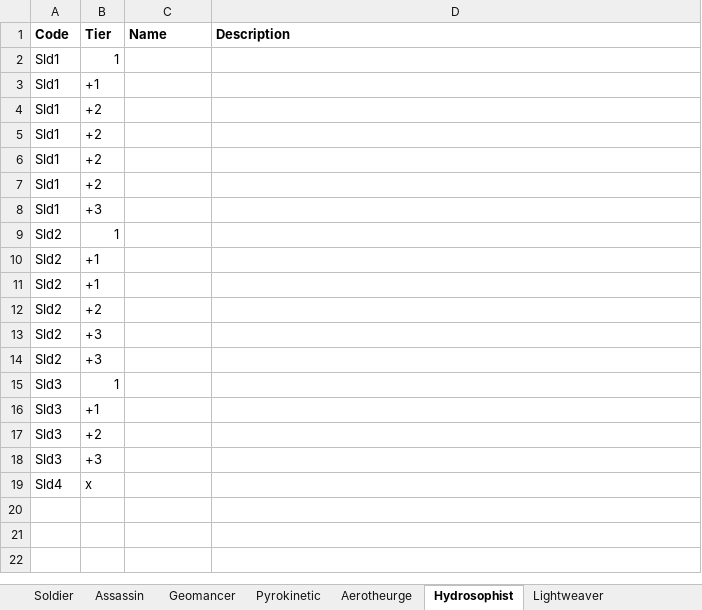
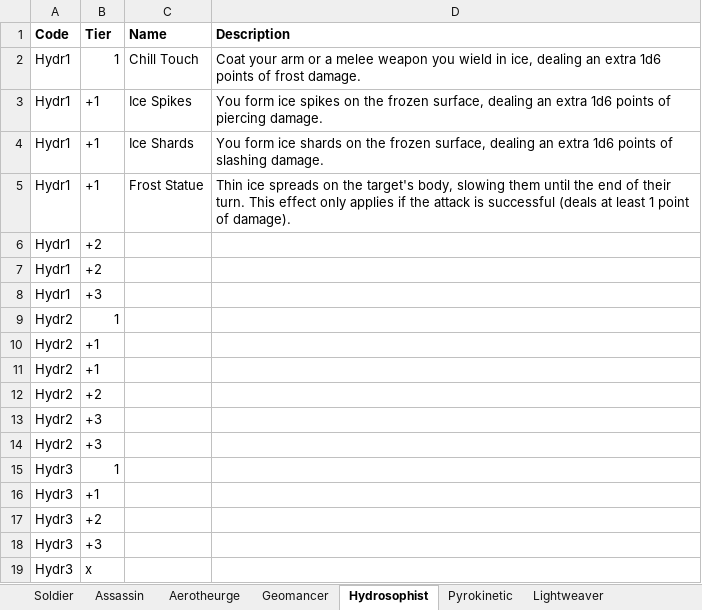
Before and after one commit to thechibo/equilibrium, an Excel workbook: data/talents.xlsx, sheet Hydrosophist, drawn as a sheet; values as stored, in another font and other column widths than the file's, no borders; removed rows and columns are numbered as before the commit, all else as after; the diff names each change by its address in the sheet, - before the commit and + after, or states it on an @@ line.

```diff
--- a/data/talents.xlsx (sheet Hydrosophist)
+++ b/data/talents.xlsx (sheet Hydrosophist)
@@ sheet tab order changed: Soldier | Assassin | Aerotheurge | Geomancer | Hydrosophist | Pyrokinetic | Lightweaver @@
-row 2: Sld1 | 1
-row 3: Sld1 | +1
-row 4: Sld1 | +2
-row 5: Sld1 | +2
+row 2: Hydr1 | 1 | Chill Touch | Coat your arm or a melee weapon you wield in ice, dealing an extra 1d6 points of frost damage.
+row 3: Hydr1 | +1 | Ice Spikes | You form ice spikes on the frozen surface, dealing an extra 1d6 points of piercing damage.
+row 4: Hydr1 | +1 | Ice Shards | You form ice shards on the frozen surface, dealing an extra 1d6 points of slashing damage.
+row 5: Hydr1 | +1 | Frost Statue | Thin ice spreads on the target's body, slowing them until the end of their turn. This effect only applies if the attack is successful (deals at least 1 point of damage).
-A6:A8 (Code): Sld1
+A6:A8 (Code): Hydr1
-A9:A14 (Code): Sld2
+A9:A14 (Code): Hydr2
-A15:A18 (Code): Sld3
+A15:A18 (Code): Hydr3
-A19 (Code): Sld4
+A19 (Code): Hydr3
```
Also changed, not shown: sheet Geomancer, sheet Pyrokinetic, 48 other files.
